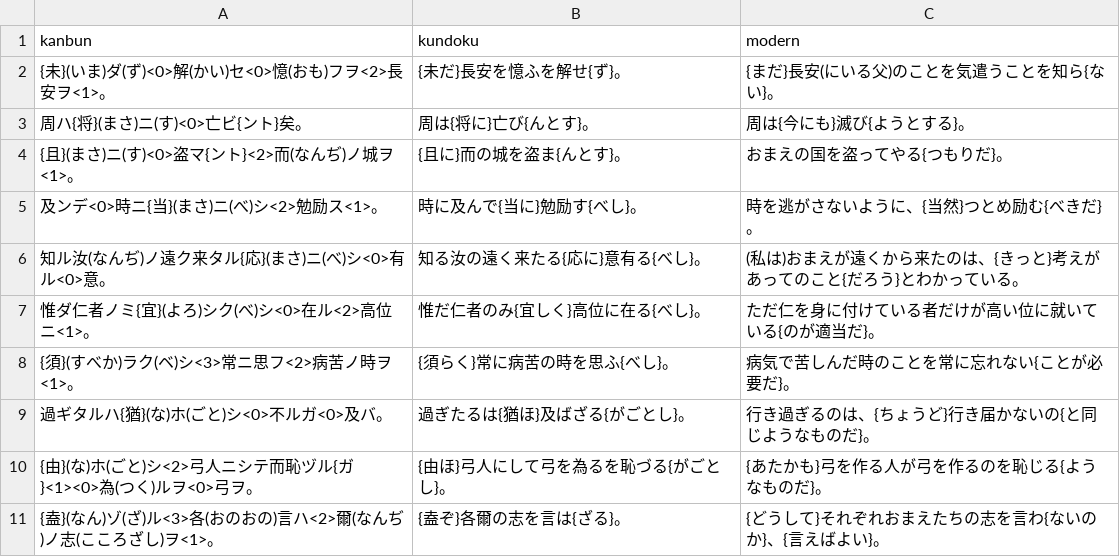
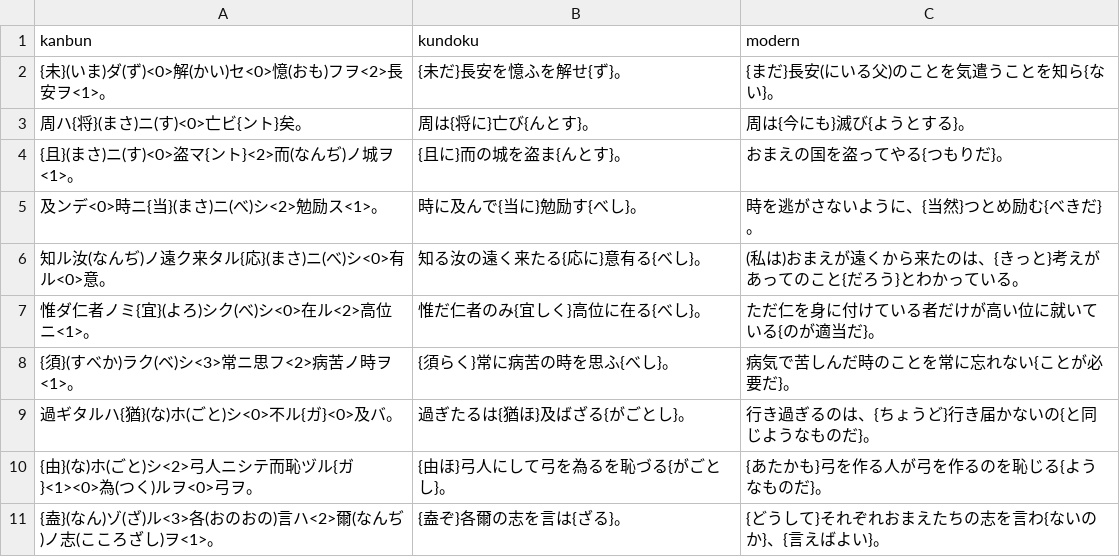
Before and after one commit to Tom-Hirabayashi/KukeiData, a CSV file: saidoku26.csv, drawn as a sheet.

Commit message:
saidoku26.csv を更新

```diff
--- a/saidoku26.csv
+++ b/saidoku26.csv
@@ -8,3 +8,3 @@ kanbun,kundoku,modern
 "{須}(すべか)ラク(ベ)シ<3>常ニ思フ<2>病苦ノ時ヲ<1>。","{須らく}常に病苦の時を思ふ{べし}。","病気で苦しんだ時のことを常に忘れない{ことが必要だ}。"
-"過ギタルハ{猶}(な)ホ(ごと)シ<0>不ルガ<0>及バ。","過ぎたるは{猶ほ}及ばざる{がごとし}。","行き過ぎるのは、{ちょうど}行き届かないの{と同じようなものだ}。"
+"過ギタルハ{猶}(な)ホ(ごと)シ<0>不ル{ガ}<0>及バ。","過ぎたるは{猶ほ}及ばざる{がごとし}。","行き過ぎるのは、{ちょうど}行き届かないの{と同じようなものだ}。"
 "{由}(な)ホ(ごと)シ<2>弓人ニシテ而恥ヅル{ガ}<1><0>為(つく)ルヲ<0>弓ヲ。","{由ほ}弓人にして弓を為るを恥づる{がごとし}。","{あたかも}弓を作る人が弓を作るのを恥じる{ようなものだ}。"
```
